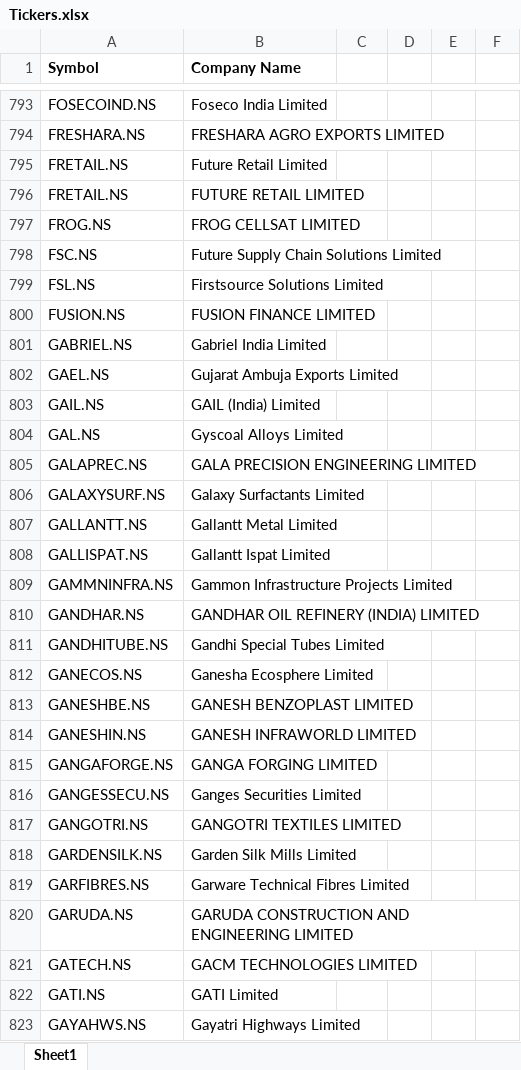
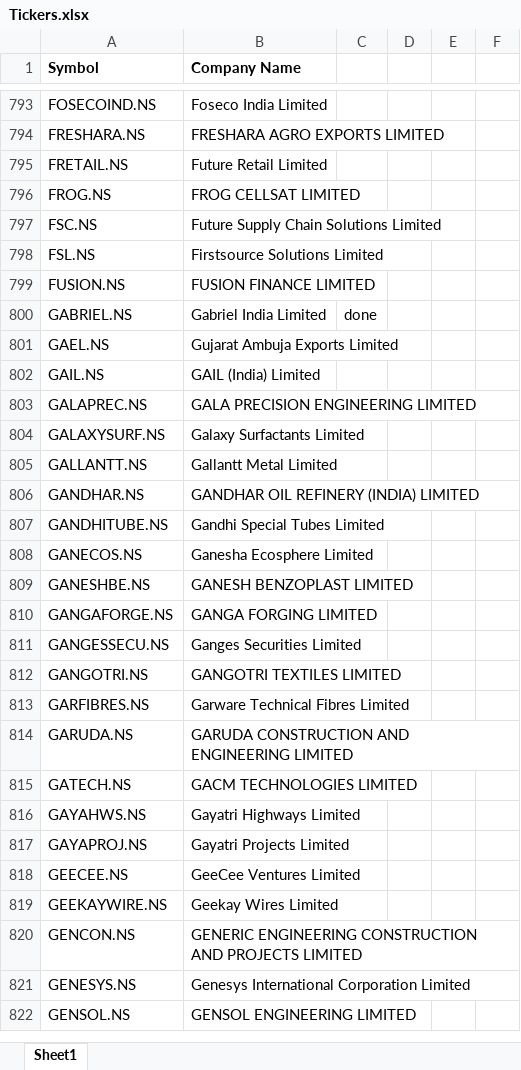
Before and after one commit to Swathi-hub-1/portfolio-analysis-dashboard, an Excel workbook: Tickers.xlsx, sheet Sheet1, drawn as a sheet; only a part is shown, gaps mark what is left out; the shorter side is filled out with more unchanged rows; values as stored, in another font and other column widths than the file's, no borders; conditional formats not drawn; removed rows and columns are numbered as before the commit, all else as after; the diff covers the shown part only; the diff names each change by its address in the sheet, - before the commit and + after, or states it on an @@ line.

```diff
--- a/Tickers.xlsx (sheet Sheet1)
+++ b/Tickers.xlsx (sheet Sheet1)
-row 796: FRETAIL.NS | FUTURE RETAIL LIMITED
-C800: (empty)
+C800: done
-row 804: GAL.NS | Gyscoal Alloys Limited
-row 808: GALLISPAT.NS | Gallantt Ispat Limited
-row 809: GAMMNINFRA.NS | Gammon Infrastructure Projects Limited
-row 814: GANESHIN.NS | GANESH INFRAWORLD LIMITED
-row 818: GARDENSILK.NS | Garden Silk Mills Limited
-row 822: GATI.NS | GATI Limited
```
Also changed, not shown: 56 removed rows and 3 edited cells elsewhere in this sheet, 1 other file.
